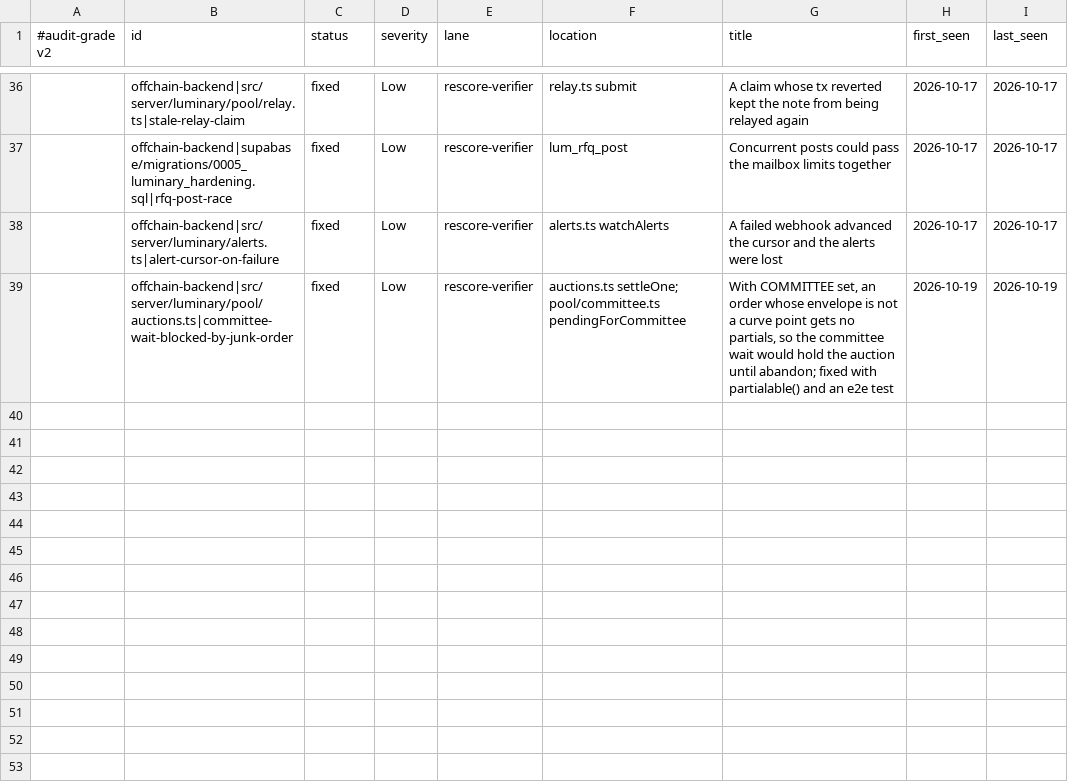
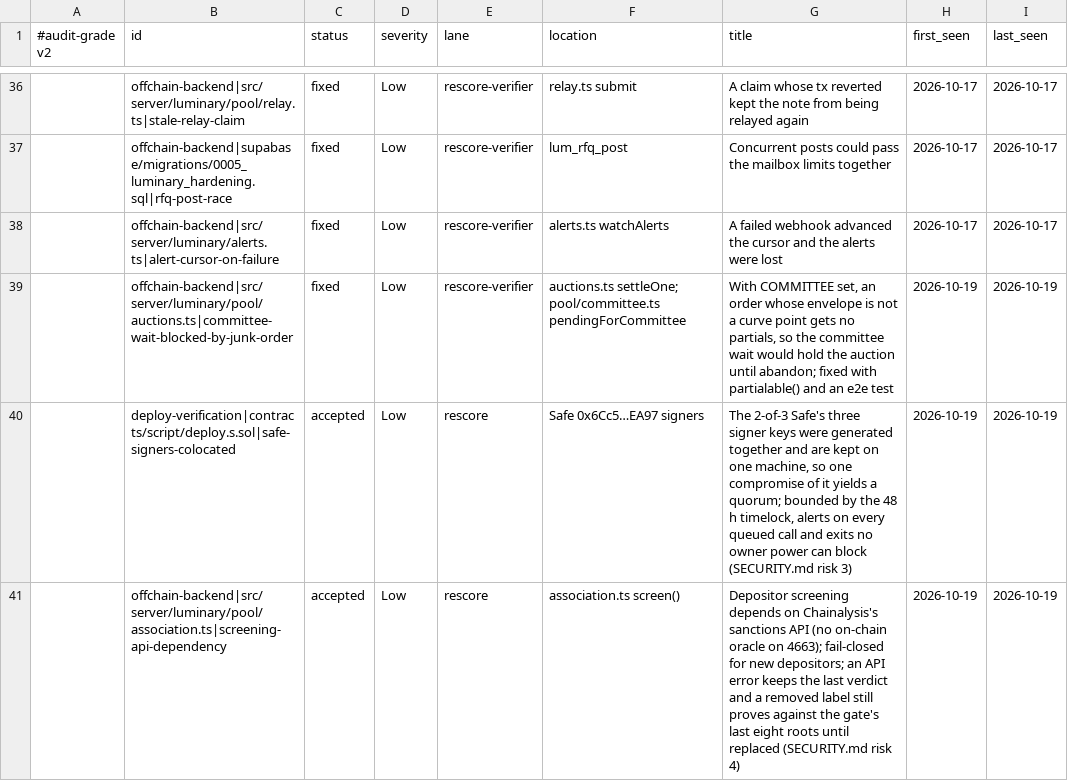
Before and after one commit to luminaryRH/Luminary-stack, a TSV file: .audit-grade/findings.tsv, drawn as a sheet; only a part is shown, gaps mark what is left out; the diff covers the shown part only.

```diff
--- a/.audit-grade/findings.tsv
+++ b/.audit-grade/findings.tsv
@@ -39 +39,3 @@
 	offchain-backend|src/server/luminary/pool/auctions.ts|committee-wait-blocked-by-junk-order	fixed	Low	rescore-verifier	auctions.ts settleOne; pool/committee.ts pendingForCommittee	With COMMITTEE set, an order whose envelope is not a curve point gets no partials, so the committee wait would hold the auction until abandon; fixed with partialable() and an e2e test	2026-10-19	2026-10-19
+	deploy-verification|contracts/script/deploy.s.sol|safe-signers-colocated	accepted	Low	rescore	Safe 0x6Cc5…EA97 signers	The 2-of-3 Safe's three signer keys were generated together and are kept on one machine, so one compromise of it yields a quorum; bounded by the 48 h timelock, alerts on every queued call and exits no owner power can block (SECURITY.md risk 3)	2026-10-19	2026-10-19
+	offchain-backend|src/server/luminary/pool/association.ts|screening-api-dependency	accepted	Low	rescore	association.ts screen()	Depositor screening depends on Chainalysis's sanctions API (no on-chain oracle on 4663); fail-closed for new depositors; an API error keeps the last verdict and a removed label still proves against the gate's last eight roots until replaced (SECURITY.md risk 4)	2026-10-19	2026-10-19
```
Also changed, not shown: 2 added rows and 3 edited cells elsewhere in this file, 12 other files.
